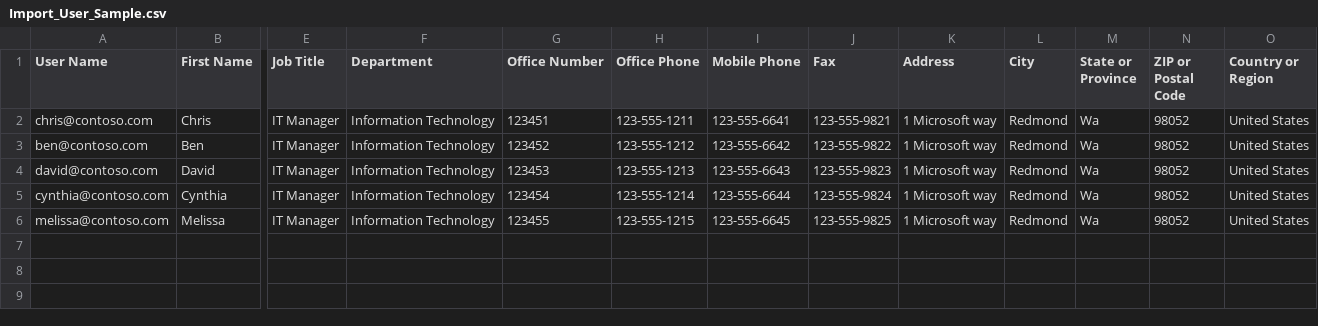
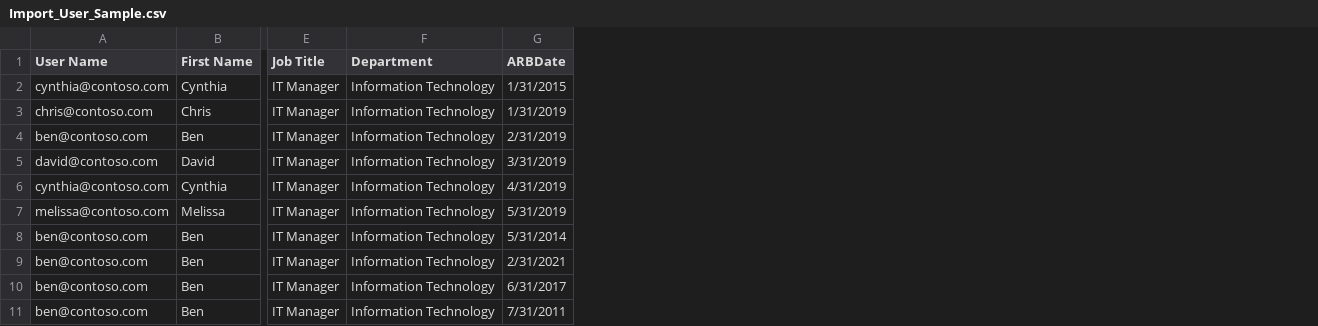
Before and after one commit to ssikham1/cv, a CSV file: Import_User_Sample.csv, drawn as a sheet; only a part is shown, gaps mark what is left out; removed rows and columns are numbered as before the commit, all else as after; rows hold the shown columns only; the diff names each change by its address in the sheet, - before the commit and + after, or states it on an @@ line.

Commit message:
Add files via upload

```diff
--- a/Import_User_Sample.csv
+++ b/Import_User_Sample.csv
-column G (Office Number), rows 2-6: 123451 | 123452 | 123453 | 123454 | 123455
-column H (Office Phone), rows 2-6: 123-555-1211 | 123-555-1212 | 123-555-1213 | 123-555-1214 | 123-555-1215
-column I (Mobile Phone), rows 2-6: 123-555-6641 | 123-555-6642 | 123-555-6643 | 123-555-6644 | 123-555-6645
-column J (Fax), rows 2-6: 123-555-9821 | 123-555-9822 | 123-555-9823 | 123-555-9824 | 123-555-9825
-column K (Address), rows 2-6: all 1 Microsoft way
-column L (City), rows 2-6: all Redmond
-column M (State or Province), rows 2-6: all Wa
-column N (ZIP or Postal Code), rows 2-6: all 98052
-column O (Country or Region), rows 2-6: all United States
+column G (ARBDate), rows 3-7: 1/31/2019 | 2/31/2019 | 3/31/2019 | 4/31/2019 | 5/31/2019
+row 2: cynthia@contoso.com | Cynthia | IT Manager | Information Technology | 1/31/2015
+row 8: ben@contoso.com | Ben | IT Manager | Information Technology | 5/31/2014
+row 9: ben@contoso.com | Ben | IT Manager | Information Technology | 2/31/2021
+row 10: ben@contoso.com | Ben | IT Manager | Information Technology | 6/31/2017
+row 11: ben@contoso.com | Ben | IT Manager | Information Technology | 7/31/2011
```
